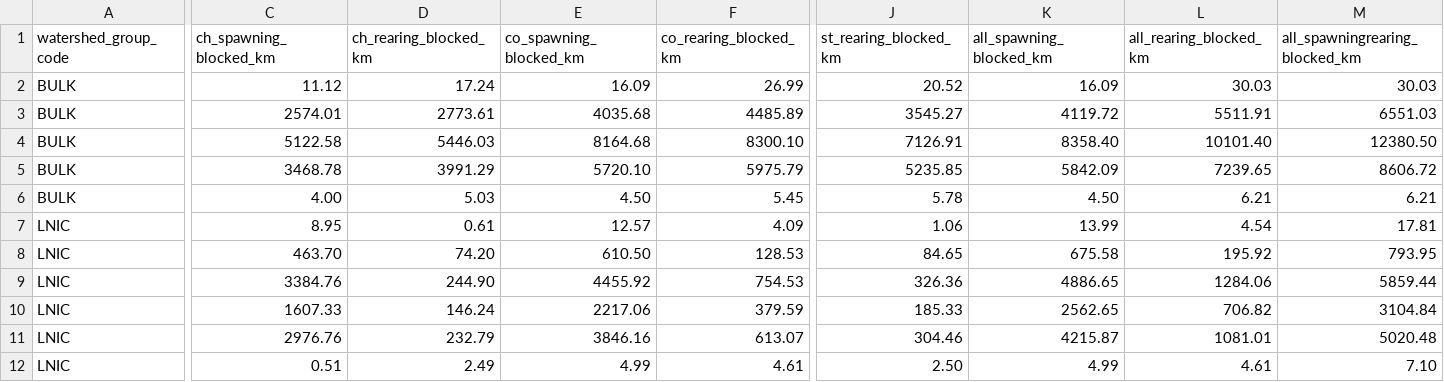
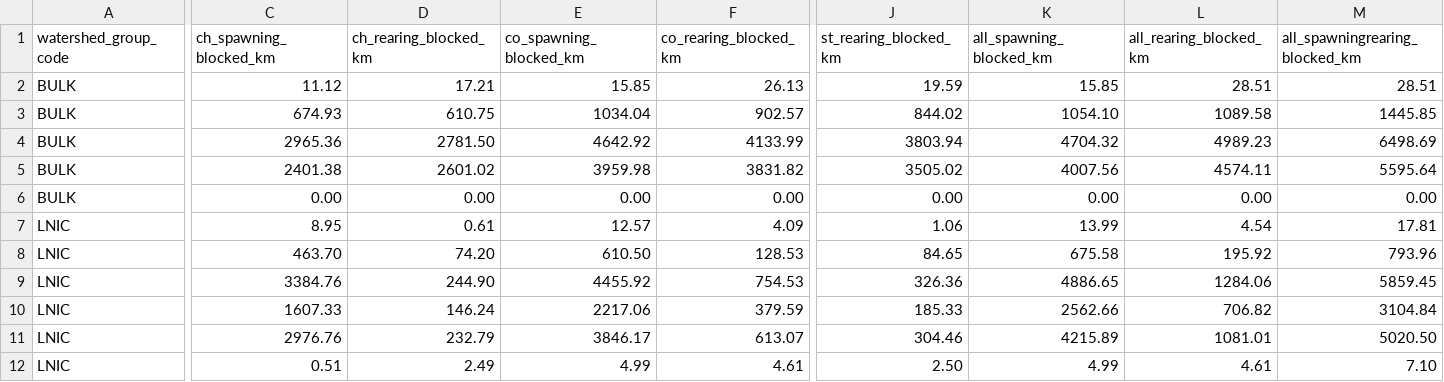
Before and after one commit to smnorris/bcfishpass, a CSV file: 04_reporting/reports/wcrp_barrier_extent.csv, drawn as a sheet; only a part is shown, gaps mark what is left out; removed rows and columns are numbered as before the commit, all else as after; rows hold the shown columns only; the diff names each change by its address in the sheet, - before the commit and + after, or states it on an @@ line.

```diff
--- a/04_reporting/reports/wcrp_barrier_extent.csv
+++ b/04_reporting/reports/wcrp_barrier_extent.csv
-D2 (ch_rearing_blocked_km): 17.24
+D2 (ch_rearing_blocked_km): 17.21
-E2 (co_spawning_blocked_km): 16.09
+E2 (co_spawning_blocked_km): 15.85
-F2 (co_rearing_blocked_km): 26.99
+F2 (co_rearing_blocked_km): 26.13
-J2 (st_rearing_blocked_km): 20.52
+J2 (st_rearing_blocked_km): 19.59
-K2 (all_spawning_blocked_km): 16.09
+K2 (all_spawning_blocked_km): 15.85
-L2 (all_rearing_blocked_km): 30.03
+L2 (all_rearing_blocked_km): 28.51
-M2 (all_spawningrearing_blocked_km): 30.03
+M2 (all_spawningrearing_blocked_km): 28.51
-row 3: BULK | 2574.01 | 2773.61 | 4035.68 | 4485.89 | 3545.27 | 4119.72 | 5511.91 | 6551.03
-row 4: BULK | 5122.58 | 5446.03 | 8164.68 | 8300.10 | 7126.91 | 8358.40 | 10101.40 | 12380.50
-row 5: BULK | 3468.78 | 3991.29 | 5720.10 | 5975.79 | 5235.85 | 5842.09 | 7239.65 | 8606.72
-row 6: BULK | 4.00 | 5.03 | 4.50 | 5.45 | 5.78 | 4.50 | 6.21 | 6.21
+row 3: BULK | 674.93 | 610.75 | 1034.04 | 902.57 | 844.02 | 1054.10 | 1089.58 | 1445.85
+row 4: BULK | 2965.36 | 2781.50 | 4642.92 | 4133.99 | 3803.94 | 4704.32 | 4989.23 | 6498.69
+row 5: BULK | 2401.38 | 2601.02 | 3959.98 | 3831.82 | 3505.02 | 4007.56 | 4574.11 | 5595.64
+row 6: BULK | 0.00 | 0.00 | 0.00 | 0.00 | 0.00 | 0.00 | 0.00 | 0.00
-M8 (all_spawningrearing_blocked_km): 793.95
+M8 (all_spawningrearing_blocked_km): 793.96
-M9 (all_spawningrearing_blocked_km): 5859.44
+M9 (all_spawningrearing_blocked_km): 5859.45
-K10 (all_spawning_blocked_km): 2562.65
+K10 (all_spawning_blocked_km): 2562.66
-E11 (co_spawning_blocked_km): 3846.16
+E11 (co_spawning_blocked_km): 3846.17
-K11 (all_spawning_blocked_km): 4215.87
+K11 (all_spawning_blocked_km): 4215.89
-M11 (all_spawningrearing_blocked_km): 5020.48
+M11 (all_spawningrearing_blocked_km): 5020.50
```
Also changed, not shown: 04_reporting/reports/watershed_summary.csv, 04_reporting/reports/wcrp_barrier_severity.csv.
